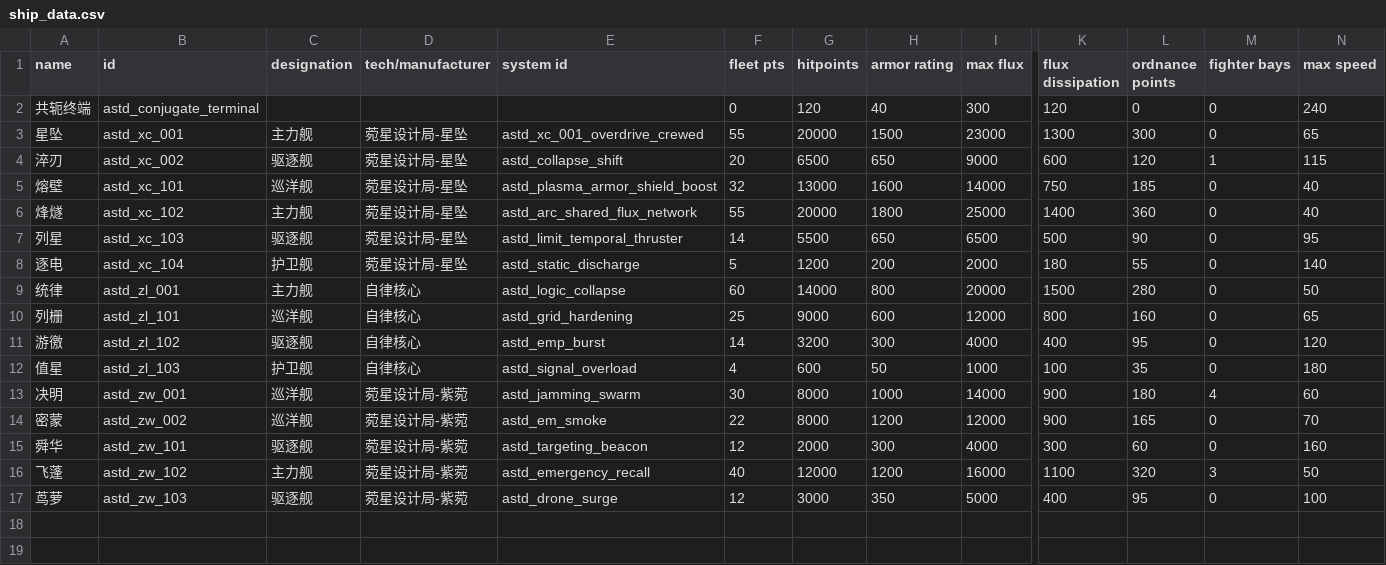
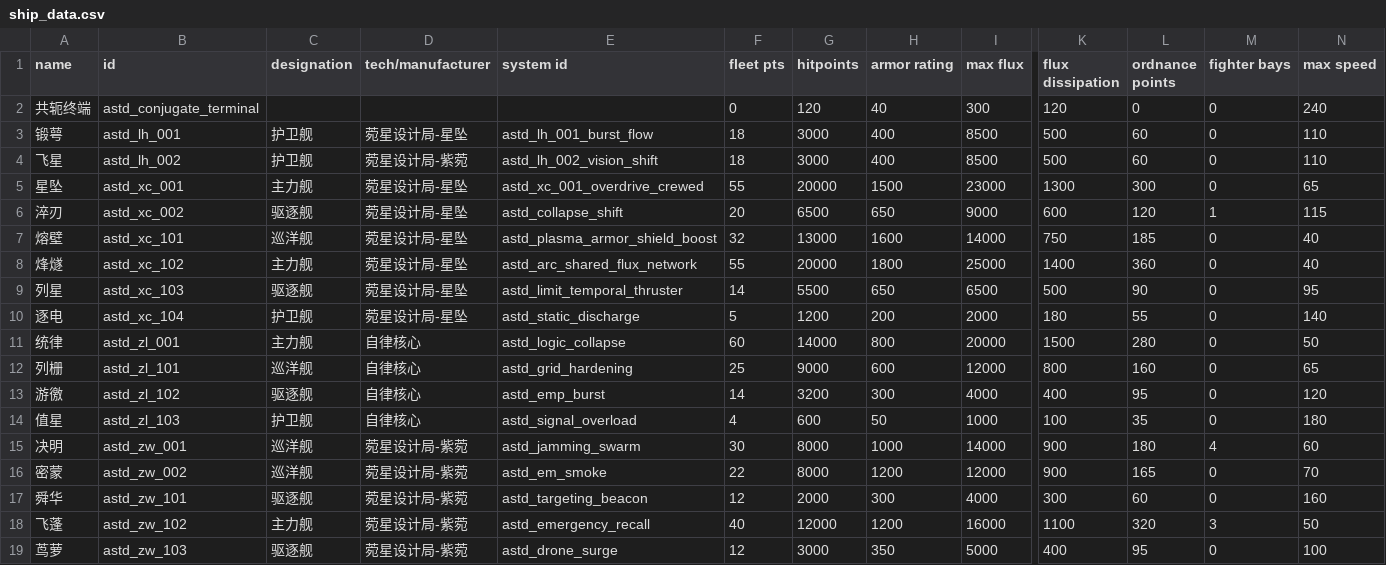
Before and after one commit to KasumiNova/AsteriaDirectorate, a CSV file: contents/data/hulls/ship_data.csv, drawn as a sheet; only a part is shown, gaps mark what is left out; rows hold the shown columns only; the diff names each change by its address in the sheet, - before the commit and + after, or states it on an @@ line.

```diff
--- a/contents/data/hulls/ship_data.csv
+++ b/contents/data/hulls/ship_data.csv
+row 3: 锻萼 | astd_lh_001 | 护卫舰 | 菀星设计局-星坠 | astd_lh_001_burst_flow | 18 | 3000 | 400 | 8500 | 500 | 60 | 0 | 110
+row 4: 飞星 | astd_lh_002 | 护卫舰 | 菀星设计局-紫菀 | astd_lh_002_vision_shift | 18 | 3000 | 400 | 8500 | 500 | 60 | 0 | 110
```
Also changed, not shown: contents/data/hullmods/hull_mods.csv, contents/data/shipsystems/ship_systems.csv, 19 other files.
